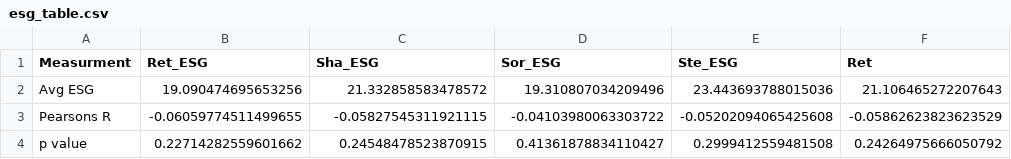
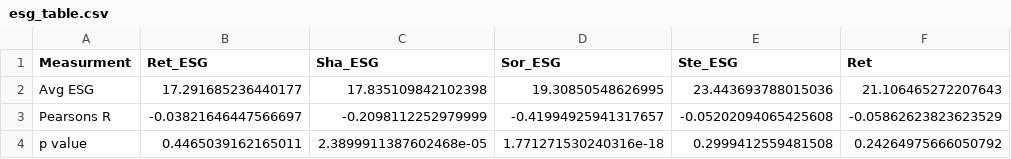
Before and after one commit to DataJakob/BBAN5000-Master-Thesis, a CSV file: Results/esg_table.csv, drawn as a sheet; only a part is shown; the diff names each change by its address in the sheet, - before the commit and + after, or states it on an @@ line.

```diff
--- a/Results/esg_table.csv
+++ b/Results/esg_table.csv
-B2 (Ret_ESG): 19.090474695653256
+B2 (Ret_ESG): 17.291685236440177
-C2 (Sha_ESG): 21.332858583478572
+C2 (Sha_ESG): 17.835109842102398
-D2 (Sor_ESG): 19.310807034209496
+D2 (Sor_ESG): 19.30850548626995
-B3 (Ret_ESG): -0.06059774511499655
+B3 (Ret_ESG): -0.03821646447566697
-C3 (Sha_ESG): -0.05827545311921115
+C3 (Sha_ESG): -0.2098112252979999
-D3 (Sor_ESG): -0.04103980063303722
+D3 (Sor_ESG): -0.41994925941317657
-B4 (Ret_ESG): 0.22714282559601662
+B4 (Ret_ESG): 0.4465039162165011
-C4 (Sha_ESG): 0.24548478523870915
+C4 (Sha_ESG): 2.3899911387602468e-05
-D4 (Sor_ESG): 0.41361878834110427
+D4 (Sor_ESG): 1.771271530240316e-18
```
Also changed, not shown: Data/RL_reward_Sortino_esg_True.csv, Data/RL_reward_t_Sortino_esg_True.csv, 20 other files.
